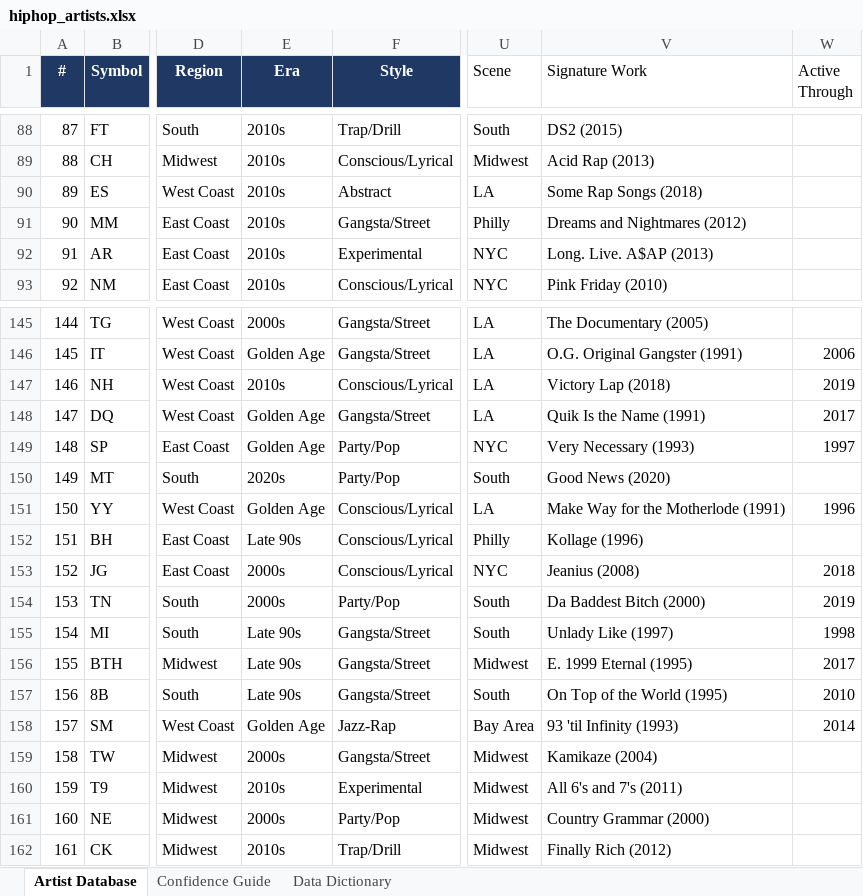
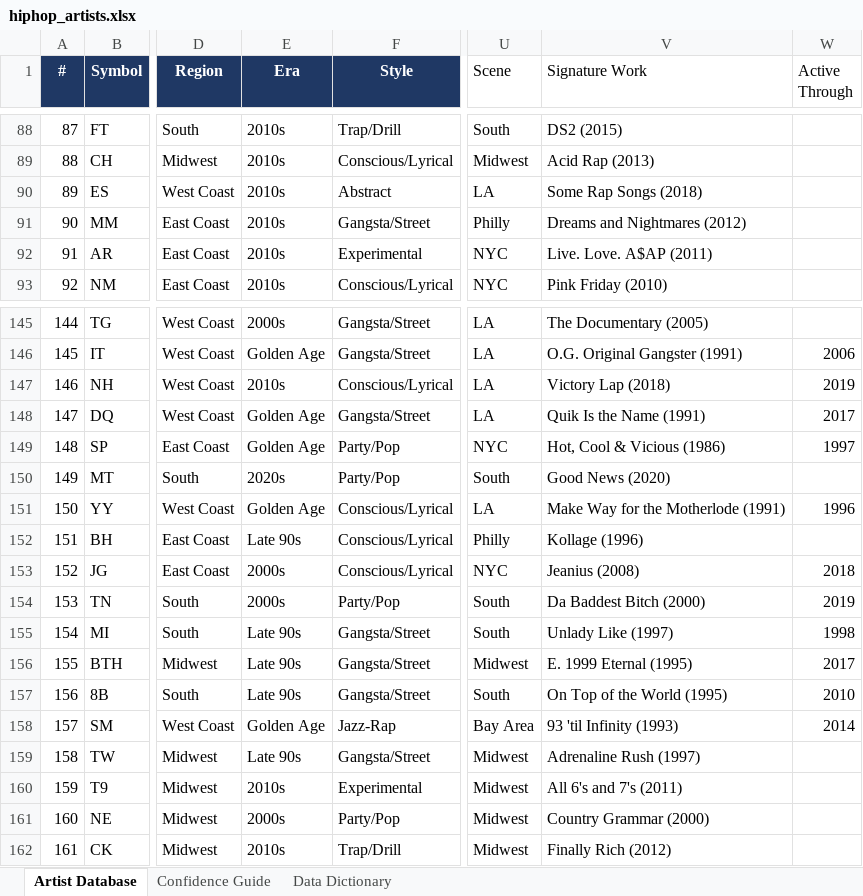
Before and after one commit to lwylie01/my-site, an Excel workbook: hiphop/data/hiphop_artists.xlsx, sheet Artist Database, drawn as a sheet; only a part is shown, gaps mark what is left out; values as stored, in another font and other column widths than the file's, no borders; the diff covers the shown part only; the diff names each change by its address in the sheet, - before the commit and + after, or states it on an @@ line.

```diff
--- a/hiphop/data/hiphop_artists.xlsx (sheet Artist Database)
+++ b/hiphop/data/hiphop_artists.xlsx (sheet Artist Database)
-V92 (Signature Work): Long. Live. A$AP (2013)
+V92 (Signature Work): Live. Love. A$AP (2011)
-V149 (Signature Work): Very Necessary (1993)
+V149 (Signature Work): Hot, Cool & Vicious (1986)
-E159 (Era): 2000s
+E159 (Era): Late 90s
-V159 (Signature Work): Kamikaze (2004)
+V159 (Signature Work): Adrenaline Rush (1997)
```
Also changed, not shown: 14 edited cells elsewhere in this sheet, sheet Data Dictionary, 4 other files.
